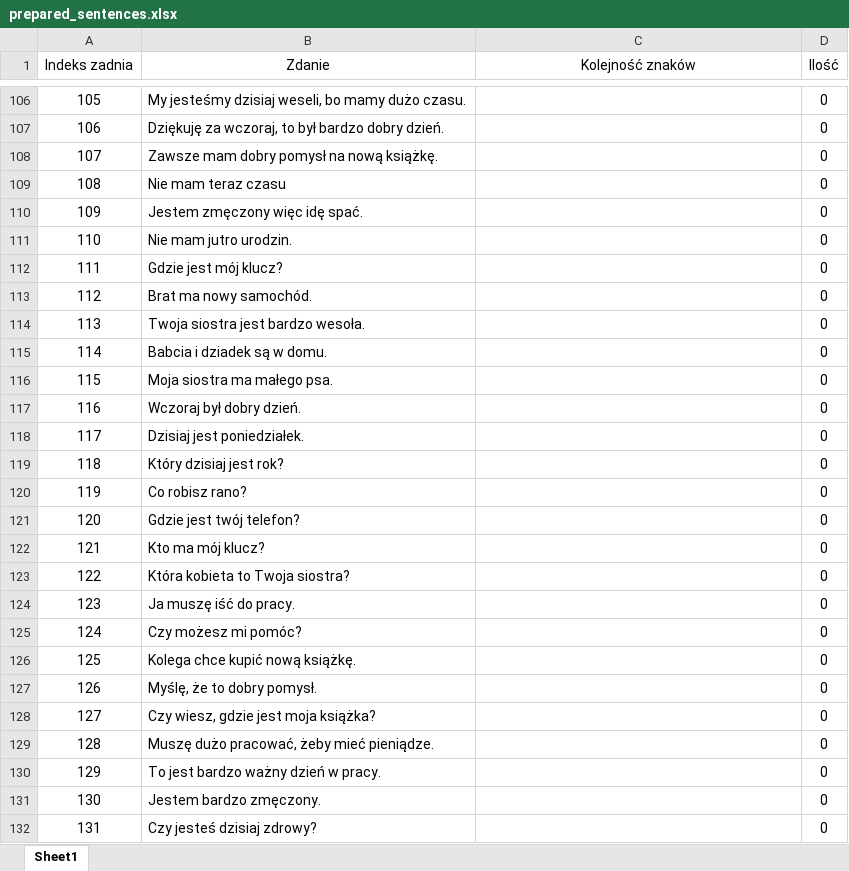
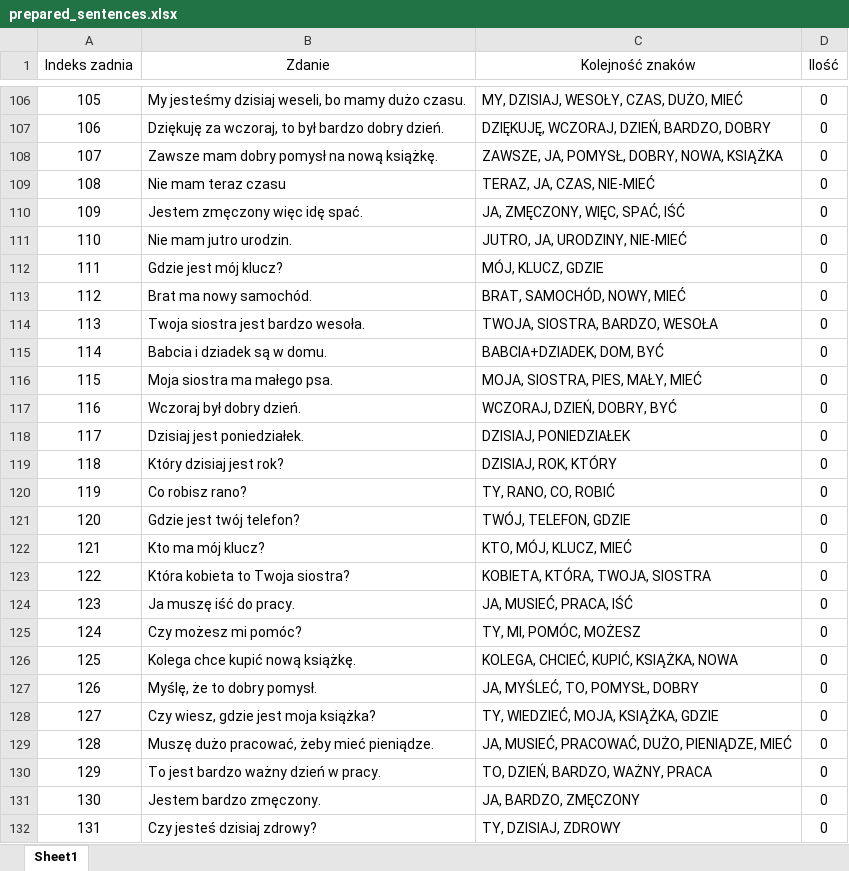
Before and after one commit to PJMatch/Dataset, an Excel workbook: Sentences/prepared_sentences.xlsx, sheet Sheet1, drawn as a sheet; only a part is shown, gaps mark what is left out; values as stored, in another font and other column widths than the file's, no borders; the diff covers the shown part only; the diff names each change by its address in the sheet, - before the commit and + after, or states it on an @@ line.

```diff
--- a/Sentences/prepared_sentences.xlsx (sheet Sheet1)
+++ b/Sentences/prepared_sentences.xlsx (sheet Sheet1)
-C106 (Kolejność znaków): (empty)
+C106 (Kolejność znaków): MY, DZISIAJ, WESOŁY, CZAS, DUŻO, MIEĆ
-C107 (Kolejność znaków): (empty)
+C107 (Kolejność znaków): DZIĘKUJĘ, WCZORAJ, DZIEŃ, BARDZO, DOBRY
-C108 (Kolejność znaków): (empty)
+C108 (Kolejność znaków): ZAWSZE, JA, POMYSŁ, DOBRY, NOWA, KSIĄŻKA
-C109 (Kolejność znaków): (empty)
+C109 (Kolejność znaków): TERAZ, JA, CZAS, NIE-MIEĆ
-C110 (Kolejność znaków): (empty)
+C110 (Kolejność znaków): JA, ZMĘCZONY, WIĘC, SPAĆ, IŚĆ
-C111 (Kolejność znaków): (empty)
+C111 (Kolejność znaków): JUTRO, JA, URODZINY, NIE-MIEĆ
-C112 (Kolejność znaków): (empty)
+C112 (Kolejność znaków): MÓJ, KLUCZ, GDZIE
-C113 (Kolejność znaków): (empty)
+C113 (Kolejność znaków): BRAT, SAMOCHÓD, NOWY, MIEĆ
-C114 (Kolejność znaków): (empty)
+C114 (Kolejność znaków): TWOJA, SIOSTRA, BARDZO, WESOŁA
-C115 (Kolejność znaków): (empty)
+C115 (Kolejność znaków): BABCIA+DZIADEK, DOM, BYĆ
-C116 (Kolejność znaków): (empty)
+C116 (Kolejność znaków): MOJA, SIOSTRA, PIES, MAŁY, MIEĆ
-C117 (Kolejność znaków): (empty)
+C117 (Kolejność znaków): WCZORAJ, DZIEŃ, DOBRY, BYĆ
-C118 (Kolejność znaków): (empty)
+C118 (Kolejność znaków): DZISIAJ, PONIEDZIAŁEK
-C119 (Kolejność znaków): (empty)
+C119 (Kolejność znaków): DZISIAJ, ROK, KTÓRY
-C120 (Kolejność znaków): (empty)
+C120 (Kolejność znaków): TY, RANO, CO, ROBIĆ
-C121 (Kolejność znaków): (empty)
+C121 (Kolejność znaków): TWÓJ, TELEFON, GDZIE
-C122 (Kolejność znaków): (empty)
+C122 (Kolejność znaków): KTO, MÓJ, KLUCZ, MIEĆ
-C123 (Kolejność znaków): (empty)
+C123 (Kolejność znaków): KOBIETA, KTÓRA, TWOJA, SIOSTRA
-C124 (Kolejność znaków): (empty)
+C124 (Kolejność znaków): JA, MUSIEĆ, PRACA, IŚĆ
-C125 (Kolejność znaków): (empty)
+C125 (Kolejność znaków): TY, MI, POMÓC, MOŻESZ
-C126 (Kolejność znaków): (empty)
+C126 (Kolejność znaków): KOLEGA, CHCIEĆ, KUPIĆ, KSIĄŻKA, NOWA
-C127 (Kolejność znaków): (empty)
+C127 (Kolejność znaków): JA, MYŚLEĆ, TO, POMYSŁ, DOBRY
-C128 (Kolejność znaków): (empty)
+C128 (Kolejność znaków): TY, WIEDZIEĆ, MOJA, KSIĄŻKA, GDZIE
-C129 (Kolejność znaków): (empty)
+C129 (Kolejność znaków): JA, MUSIEĆ, PRACOWAĆ, DUŻO, PIENIĄDZE, MIEĆ
-C130 (Kolejność znaków): (empty)
+C130 (Kolejność znaków): TO, DZIEŃ, BARDZO, WAŻNY, PRACA
-C131 (Kolejność znaków): (empty)
+C131 (Kolejność znaków): JA, BARDZO, ZMĘCZONY
-C132 (Kolejność znaków): (empty)
+C132 (Kolejność znaków): TY, DZISIAJ, ZDROWY
```
Also changed, not shown: 173 edited cells elsewhere in this sheet, 2 other files.
